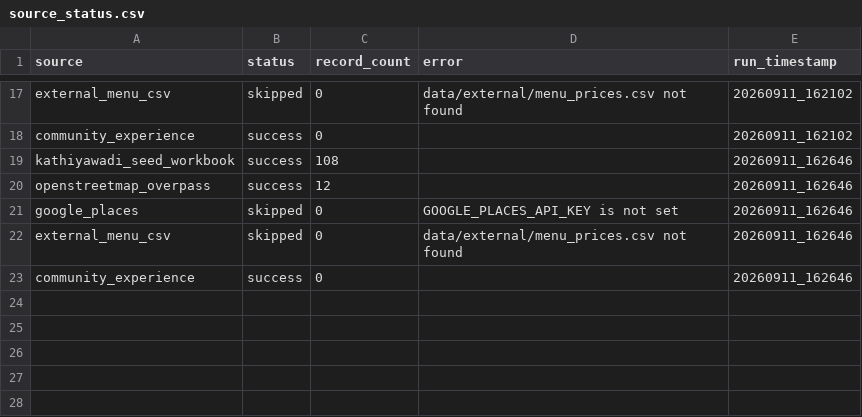
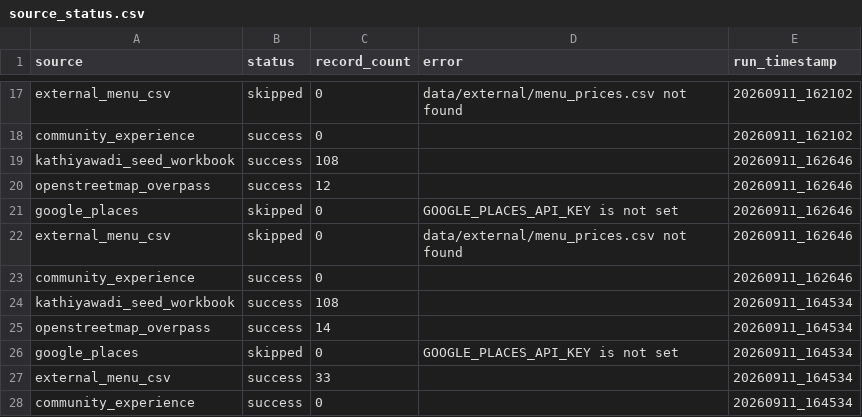
Before and after one commit to trambak001/data_restarant, a CSV file: data/monitoring/source_status.csv, drawn as a sheet; only a part is shown, gaps mark what is left out.

Commit message:
feat: expand coverage to Gandhinagar and integrate online food delivery data

```diff
--- a/data/monitoring/source_status.csv
+++ b/data/monitoring/source_status.csv
@@ -23 +23,6 @@ external_menu_csv,skipped,0,data/external/menu_prices.csv not found,20260911_162
 community_experience,success,0,,20260911_162646
+kathiyawadi_seed_workbook,success,108,,20260911_164534
+openstreetmap_overpass,success,14,,20260911_164534
+google_places,skipped,0,GOOGLE_PLACES_API_KEY is not set,20260911_164534
+external_menu_csv,success,33,,20260911_164534
+community_experience,success,0,,20260911_164534
```
Also changed, not shown: data/monitoring/refresh_metrics.csv, 12 other files.
